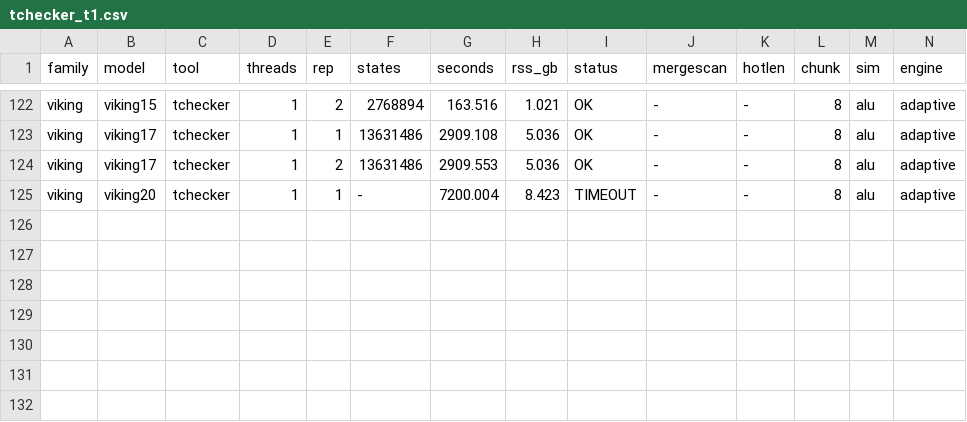
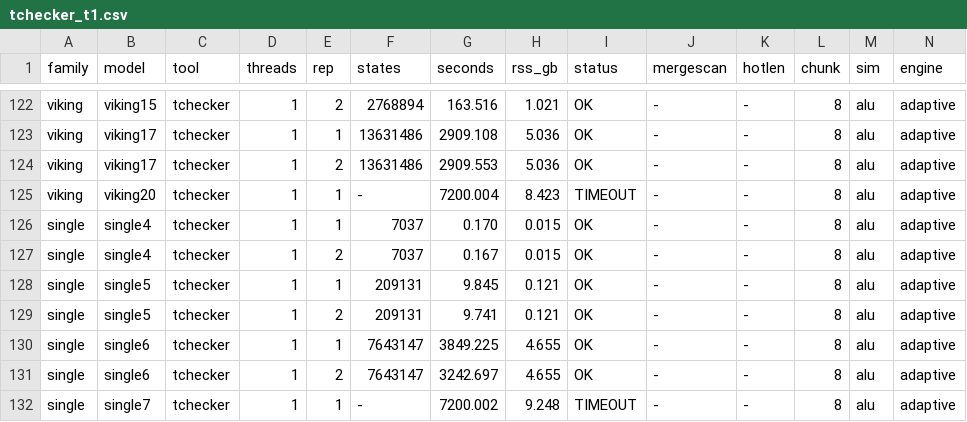
Before and after one commit to horaverify/PTCTCL, a CSV file: benchmarks/results/reach/tchecker/tchecker_t1.csv, drawn as a sheet; only a part is shown, gaps mark what is left out; rows hold the shown columns only; the diff names each change by its address in the sheet, - before the commit and + after, or states it on an @@ line.

```diff
--- a/benchmarks/results/reach/tchecker/tchecker_t1.csv
+++ b/benchmarks/results/reach/tchecker/tchecker_t1.csv
+row 126: single | single4 | tchecker | 1 | 1 | 7037 | 0.170 | 0.015 | OK | - | - | 8 | alu | adaptive
+row 127: single | single4 | tchecker | 1 | 2 | 7037 | 0.167 | 0.015 | OK | - | - | 8 | alu | adaptive
+row 128: single | single5 | tchecker | 1 | 1 | 209131 | 9.845 | 0.121 | OK | - | - | 8 | alu | adaptive
+row 129: single | single5 | tchecker | 1 | 2 | 209131 | 9.741 | 0.121 | OK | - | - | 8 | alu | adaptive
+row 130: single | single6 | tchecker | 1 | 1 | 7643147 | 3849.225 | 4.655 | OK | - | - | 8 | alu | adaptive
+row 131: single | single6 | tchecker | 1 | 2 | 7643147 | 3242.697 | 4.655 | OK | - | - | 8 | alu | adaptive
+row 132: single | single7 | tchecker | 1 | 1 | - | 7200.002 | 9.248 | TIMEOUT | - | - | 8 | alu | adaptive
```
Also changed, not shown: benchmarks/results/reach/hora/hora_t32.csv.
